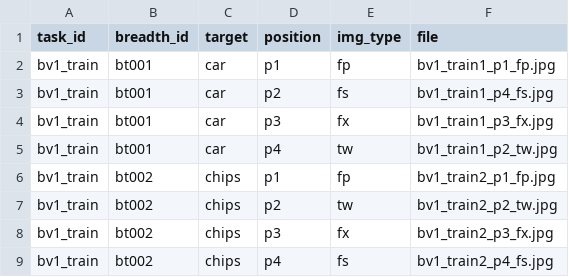
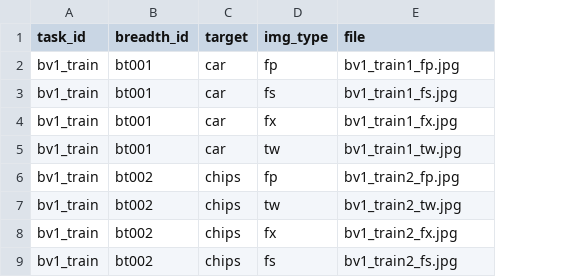
Before and after one commit to L4LabUA/scivocab, a CSV file: app/static/scivocab/training/breadth/sv_bv1_training.csv, drawn as a sheet; removed rows and columns are numbered as before the commit, all else as after; the diff names each change by its address in the sheet, - before the commit and + after, or states it on an @@ line.

Commit message:
Renaming files in sv_bv1_training.csv

```diff
--- a/app/static/scivocab/training/breadth/sv_bv1_training.csv
+++ b/app/static/scivocab/training/breadth/sv_bv1_training.csv
-column D (position), rows 2-9: p1 | p2 | p3 | p4 | p1 | p2 | p3 | p4
-E2 (file): bv1_train1_p1_fp.jpg
+E2 (file): bv1_train1_fp.jpg
-E3 (file): bv1_train1_p4_fs.jpg
+E3 (file): bv1_train1_fs.jpg
-E4 (file): bv1_train1_p3_fx.jpg
+E4 (file): bv1_train1_fx.jpg
-E5 (file): bv1_train1_p2_tw.jpg
+E5 (file): bv1_train1_tw.jpg
-E6 (file): bv1_train2_p1_fp.jpg
+E6 (file): bv1_train2_fp.jpg
-E7 (file): bv1_train2_p2_tw.jpg
+E7 (file): bv1_train2_tw.jpg
-E8 (file): bv1_train2_p3_fx.jpg
+E8 (file): bv1_train2_fx.jpg
-E9 (file): bv1_train2_p4_fs.jpg
+E9 (file): bv1_train2_fs.jpg
```
